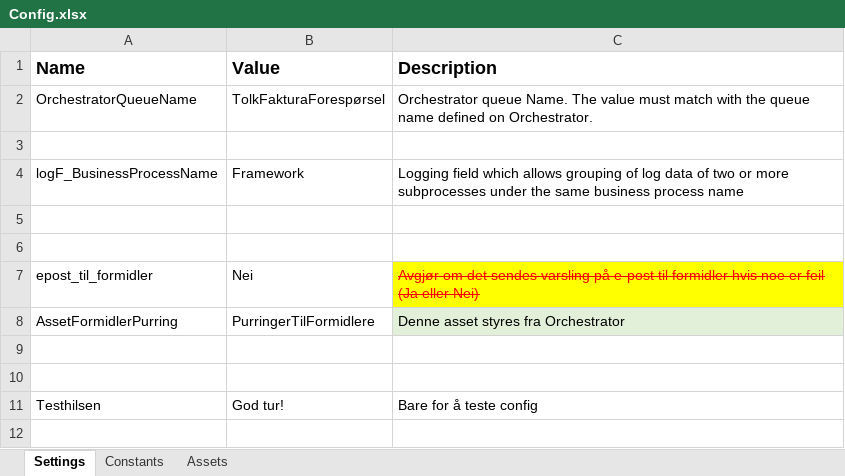
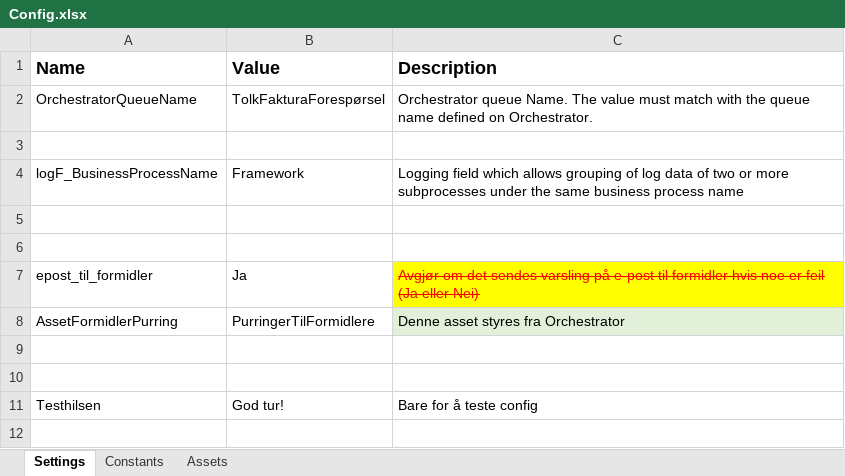
Before and after one commit to navikt/RPA_HOT_TolkeFaktura_Kundesjekk, an Excel workbook: Data/Config.xlsx, sheet Settings, drawn as a sheet; only a part is shown; values as stored, in another font and other column widths than the file's, no borders; the diff names each change by its address in the sheet, - before the commit and + after, or states it on an @@ line.

```diff
--- a/Data/Config.xlsx (sheet Settings)
+++ b/Data/Config.xlsx (sheet Settings)
-B7 (Value): Nei
+B7 (Value): Ja
```
Also changed, not shown: 2 other files.
